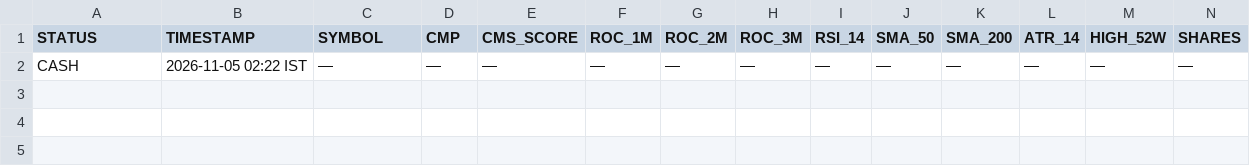
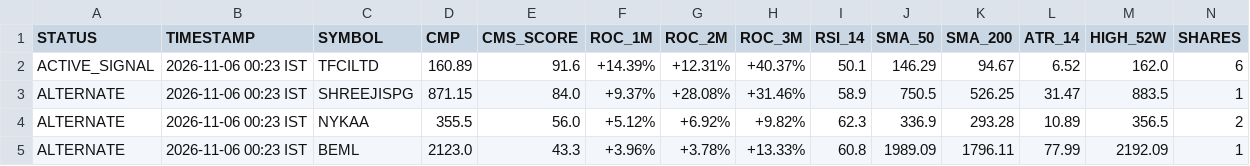
Before and after one commit to Adiversion/GSheetScreener, a CSV file: nse-momentum-engine/app/data/signal.csv, drawn as a sheet; only a part is shown; removed rows and columns are numbered as before the commit, all else as after; rows hold the shown columns only; the diff names each change by its address in the sheet, - before the commit and + after, or states it on an @@ line.

```diff
--- a/nse-momentum-engine/app/data/signal.csv
+++ b/nse-momentum-engine/app/data/signal.csv
-row 2: CASH | 2026-11-05 02:22 IST | — | — | — | — | — | — | — | — | — | — | — | —
+row 2: ACTIVE_SIGNAL | 2026-11-06 00:23 IST | TFCILTD | 160.89 | 91.6 | +14.39% | +12.31% | +40.37% | 50.1 | 146.29 | 94.67 | 6.52 | 162.0 | 6
+row 3: ALTERNATE | 2026-11-06 00:23 IST | SHREEJISPG | 871.15 | 84.0 | +9.37% | +28.08% | +31.46% | 58.9 | 750.5 | 526.25 | 31.47 | 883.5 | 1
+row 4: ALTERNATE | 2026-11-06 00:23 IST | NYKAA | 355.5 | 56.0 | +5.12% | +6.92% | +9.82% | 62.3 | 336.9 | 293.28 | 10.89 | 356.5 | 2
+row 5: ALTERNATE | 2026-11-06 00:23 IST | BEML | 2123.0 | 43.3 | +3.96% | +3.78% | +13.33% | 60.8 | 1989.09 | 1796.11 | 77.99 | 2192.09 | 1
```
Also changed, not shown: 7 other files.
